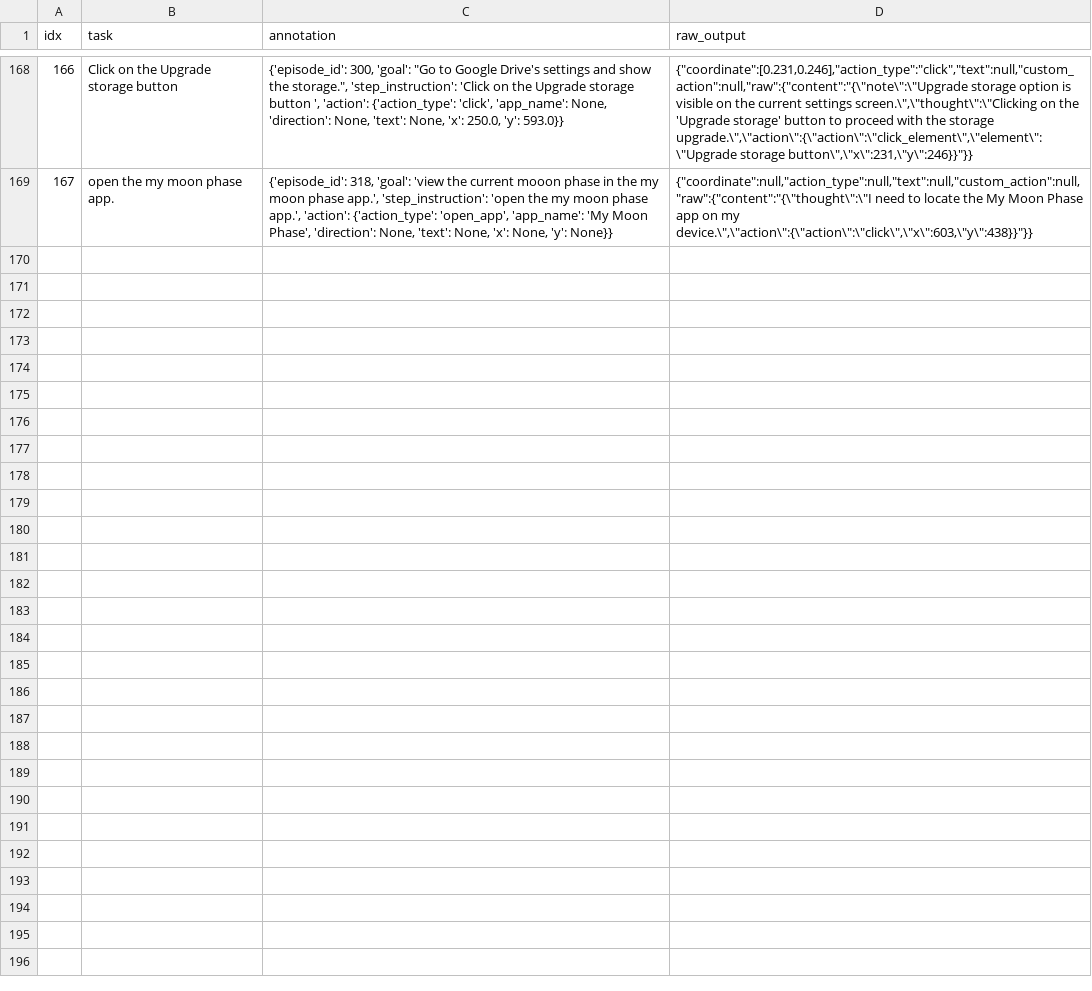
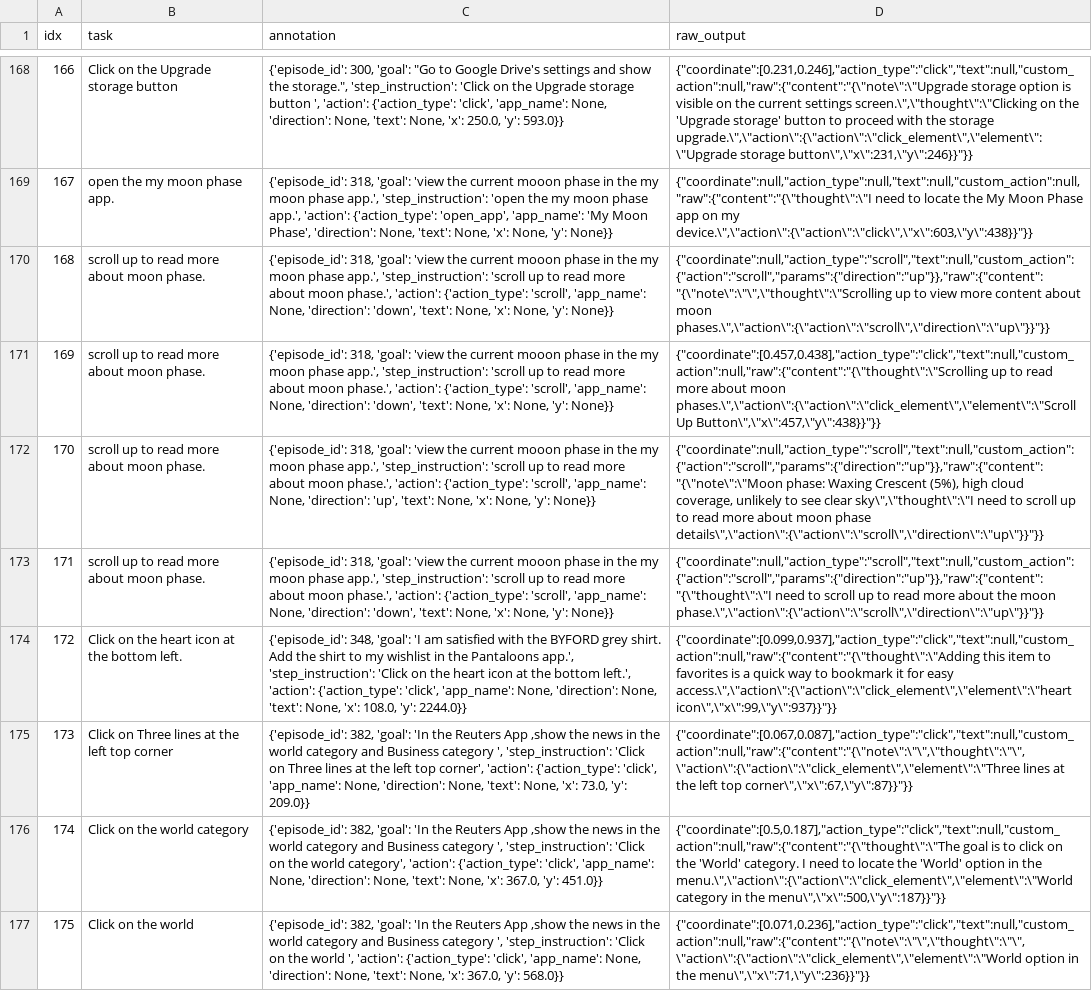
Before and after one commit to YaraHisham61/Click2Act, a CSV file: experiments/2026-5-2_exp_holo2_android_control/action_scorer.csv, drawn as a sheet; only a part is shown, gaps mark what is left out; the diff names each change by its address in the sheet, - before the commit and + after, or states it on an @@ line.

Commit message:
kaggle(holo2|android-control): upload results via kaggle

```diff
--- a/experiments/2026-5-2_exp_holo2_android_control/action_scorer.csv
+++ b/experiments/2026-5-2_exp_holo2_android_control/action_scorer.csv
+row 170: 168 | scroll up to read more about moon phase. | {'episode_id': 318, 'goal': 'view the current mooon phase in the my moon phase app.', 'step_instruction': 'scroll up to read more about moon phase.', 'action': {'action_type': 'scroll', 'app_name': None, 'direction': 'down', 'text': None, 'x': None, 'y': None}} | {"coordinate":null,"action_type":"scroll","text":null,"custom_action":{"action":"scroll","params":{"direction":"up"}},"raw":{"content":"{\"note\":\"\",\"thought\":\"Scrolling up to view more content about moon phases.\",\"action\":{\"action\":\"scroll\",\"direction\":\"up\"}}"}}
+row 171: 169 | scroll up to read more about moon phase. | {'episode_id': 318, 'goal': 'view the current mooon phase in the my moon phase app.', 'step_instruction': 'scroll up to read more about moon phase.', 'action': {'action_type': 'scroll', 'app_name': None, 'direction': 'down', 'text': None, 'x': None, 'y': None}} | {"coordinate":[0.457,0.438],"action_type":"click","text":null,"custom_action":null,"raw":{"content":"{\"thought\":\"Scrolling up to read more about moon phases.\",\"action\":{\"action\":\"click_element\",\"element\":\"Scroll Up Button\",\"x\":457,\"y\":438}}"}}
+row 172: 170 | scroll up to read more about moon phase. | {'episode_id': 318, 'goal': 'view the current mooon phase in the my moon phase app.', 'step_instruction': 'scroll up to read more about moon phase.', 'action': {'action_type': 'scroll', 'app_name': None, 'direction': 'up', 'text': None, 'x': None, 'y': None}} | {"coordinate":null,"action_type":"scroll","text":null,"custom_action":{"action":"scroll","params":{"direction":"up"}},"raw":{"content":"{\"note\":\"Moon phase: Waxing Crescent (5%), high cloud coverage, unlikely to see clear sky\",\"thought\":\"I need to scroll up to read more about moon phase details\",\"action\":{\"action\":\"scroll\",\"direction\":\"up\"}}"}}
+row 173: 171 | scroll up to read more about moon phase. | {'episode_id': 318, 'goal': 'view the current mooon phase in the my moon phase app.', 'step_instruction': 'scroll up to read more about moon phase.', 'action': {'action_type': 'scroll', 'app_name': None, 'direction': 'down', 'text': None, 'x': None, 'y': None}} | {"coordinate":null,"action_type":"scroll","text":null,"custom_action":{"action":"scroll","params":{"direction":"up"}},"raw":{"content":"{\"thought\":\"I need to scroll up to read more about the moon phase.\",\"action\":{\"action\":\"scroll\",\"direction\":\"up\"}}"}}
+row 174: 172 | Click on the heart icon at the bottom left. | {'episode_id': 348, 'goal': 'I am satisfied with the BYFORD grey shirt. Add the shirt to my wishlist in the Pantaloons app.', 'step_instruction': 'Click on the heart icon at the bottom left.', 'action': {'action_type': 'click', 'app_name': None, 'direction': None, 'text': None, 'x': 108.0, 'y': 2244.0}} | {"coordinate":[0.099,0.937],"action_type":"click","text":null,"custom_action":null,"raw":{"content":"{\"thought\":\"Adding this item to favorites is a quick way to bookmark it for easy access.\",\"action\":{\"action\":\"click_element\",\"element\":\"heart icon\",\"x\":99,\"y\":937}}"}}
+row 175: 173 | Click on Three lines at the left top corner | {'episode_id': 382, 'goal': 'In the Reuters App ,show the news in the world category and Business category ', 'step_instruction': 'Click on Three lines at the left top corner', 'action': {'action_type': 'click', 'app_name': None, 'direction': None, 'text': None, 'x': 73.0, 'y': 209.0}} | {"coordinate":[0.067,0.087],"action_type":"click","text":null,"custom_action":null,"raw":{"content":"{\"note\":\"\",\"thought\":\"\",\"action\":{\"action\":\"click_element\",\"element\":\"Three lines at the left top corner\",\"x\":67,\"y\":87}}"}}
+row 176: 174 | Click on the world category | {'episode_id': 382, 'goal': 'In the Reuters App ,show the news in the world category and Business category ', 'step_instruction': 'Click on the world category', 'action': {'action_type': 'click', 'app_name': None, 'direction': None, 'text': None, 'x': 367.0, 'y': 451.0}} | {"coordinate":[0.5,0.187],"action_type":"click","text":null,"custom_action":null,"raw":{"content":"{\"thought\":\"The goal is to click on the 'World' category. I need to locate the 'World' option in the menu.\",\"action\":{\"action\":\"click_element\",\"element\":\"World category in the menu\",\"x\":500,\"y\":187}}"}}
+row 177: 175 | Click on the world | {'episode_id': 382, 'goal': 'In the Reuters App ,show the news in the world category and Business category ', 'step_instruction': 'Click on the world ', 'action': {'action_type': 'click', 'app_name': None, 'direction': None, 'text': None, 'x': 367.0, 'y': 568.0}} | {"coordinate":[0.071,0.236],"action_type":"click","text":null,"custom_action":null,"raw":{"content":"{\"note\":\"\",\"thought\":\"\",\"action\":{\"action\":\"click_element\",\"element\":\"World option in the menu\",\"x\":71,\"y\":236}}"}}
```
Also changed, not shown: 1 other file.
